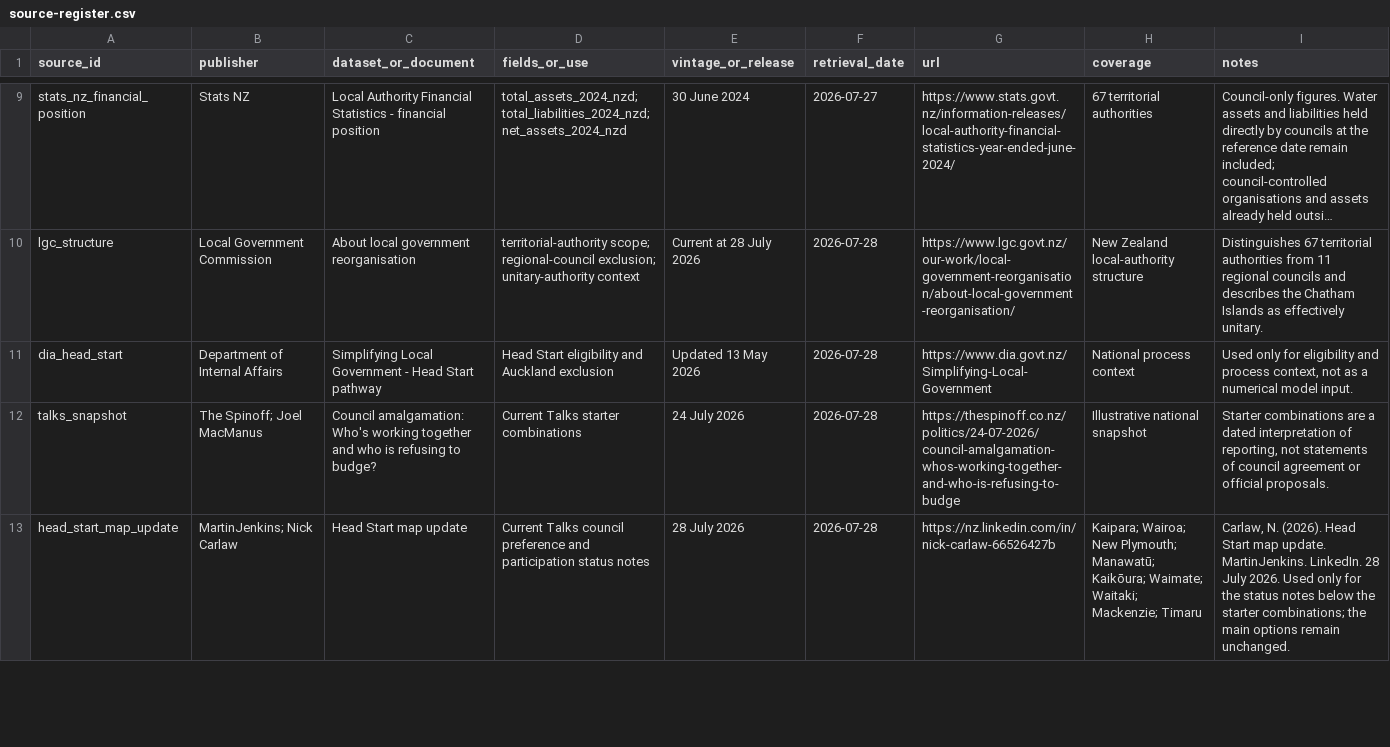
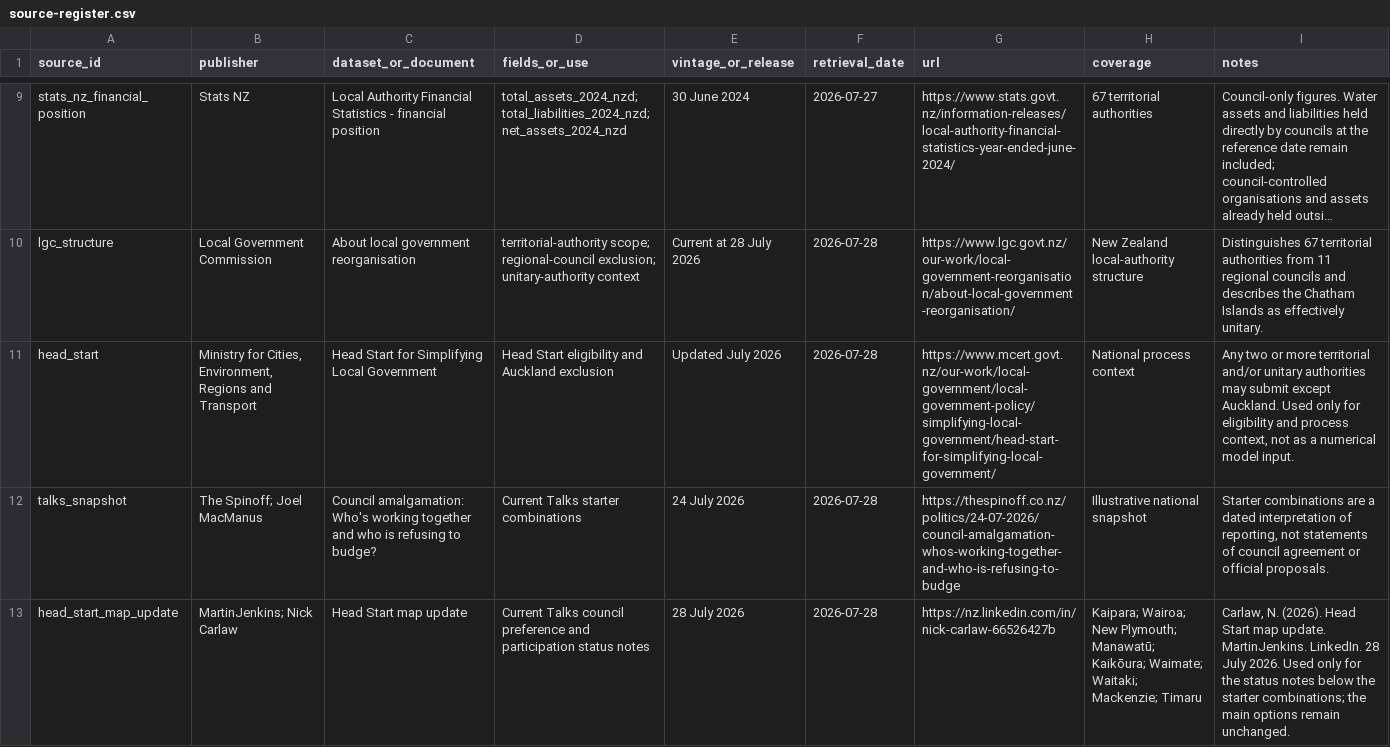
Before and after one commit to Kasukabe914/localgovernment, a CSV file: public/source-register.csv, drawn as a sheet; only a part is shown, gaps mark what is left out; long unchanged cells end in ….

Commit message:
Complete Head Start council coverage

```diff
--- a/public/source-register.csv
+++ b/public/source-register.csv
@@ -10,3 +10,3 @@
 "lgc_structure","Local Government Commission","About local government reorganisation","territorial-authority scope; regional-council exclusion; unitary-authority context","Current at 28 July 2026","2026-07-28","https://www.lgc.govt.nz/our-work/local-government-reorganisation/about-local-government-reorganisation/","New Zealand local-authority structure","Distinguishes 67 territorial authorities from 11 regional councils and describes the Chatham Islands as effectively unitary."
-"dia_head_start","Department of Internal Affairs","Simplifying Local Government - Head Start pathway","Head Start eligibility and Auckland exclusion","Updated 13 May 2026","2026-07-28","https://www.dia.govt.nz/Simplifying-Local-Government","National process context","Used only for eligibility and process context, not as a numerical model input."
+"head_start","Ministry for Cities, Environment, Regions and Transport","Head Start for Simplifying Local Government","Head Start eligibility and Auckland exclusion","Updated July 2026","2026-07-28","https://www.mcert.govt.nz/our-work/local-government/local-government-policy/simplifying-local-government/head-start-for-simplifying-local-government/","National process context","Any two or more territorial and/or unitary authorities may submit except Auckland. Used only for eligibility and process context, not as a numerical model input."
 "talks_snapshot","The Spinoff; Joel MacManus","Council amalgamation: Who's working together and who is refusing to budge?","Current Talks starter combinations","24 July 2026","2026-07-28","https://thespinoff.co.nz/politics/24-07-2026/council-amalgamation-whos-working-together-and-who-is-refusing-to-budge","Illustrative national snapshot","Starter combinations are a dated interpretation of reporting, not statements of council agreement or official proposals."
```
Also changed, not shown: 4 other files.
